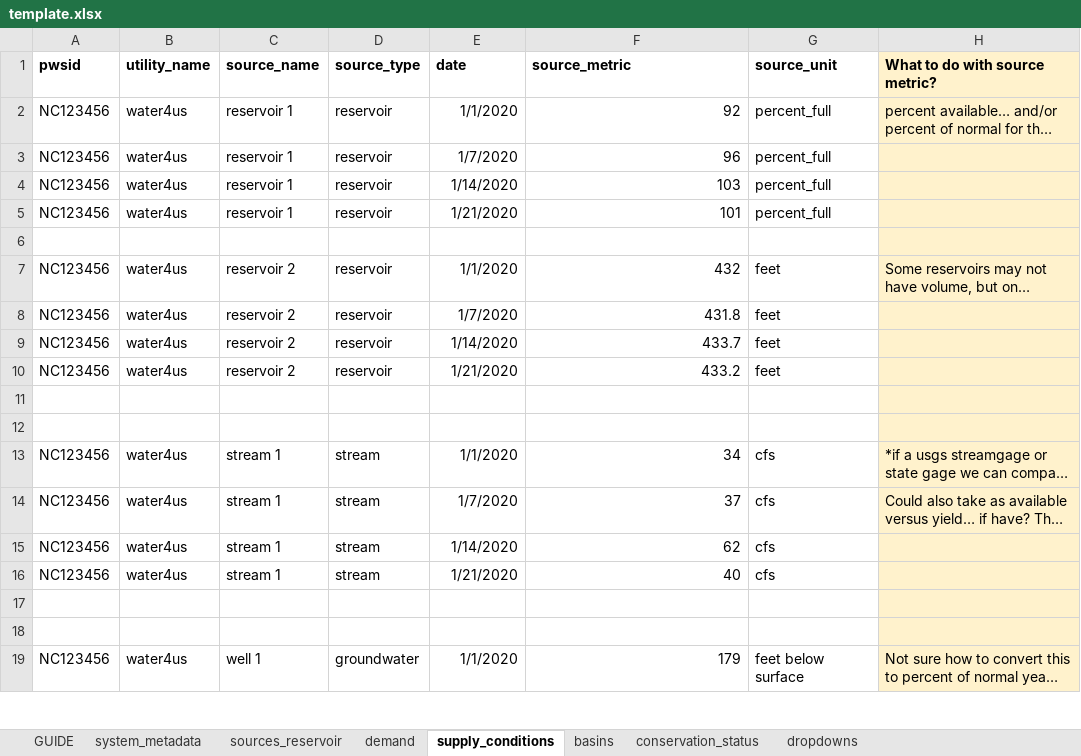
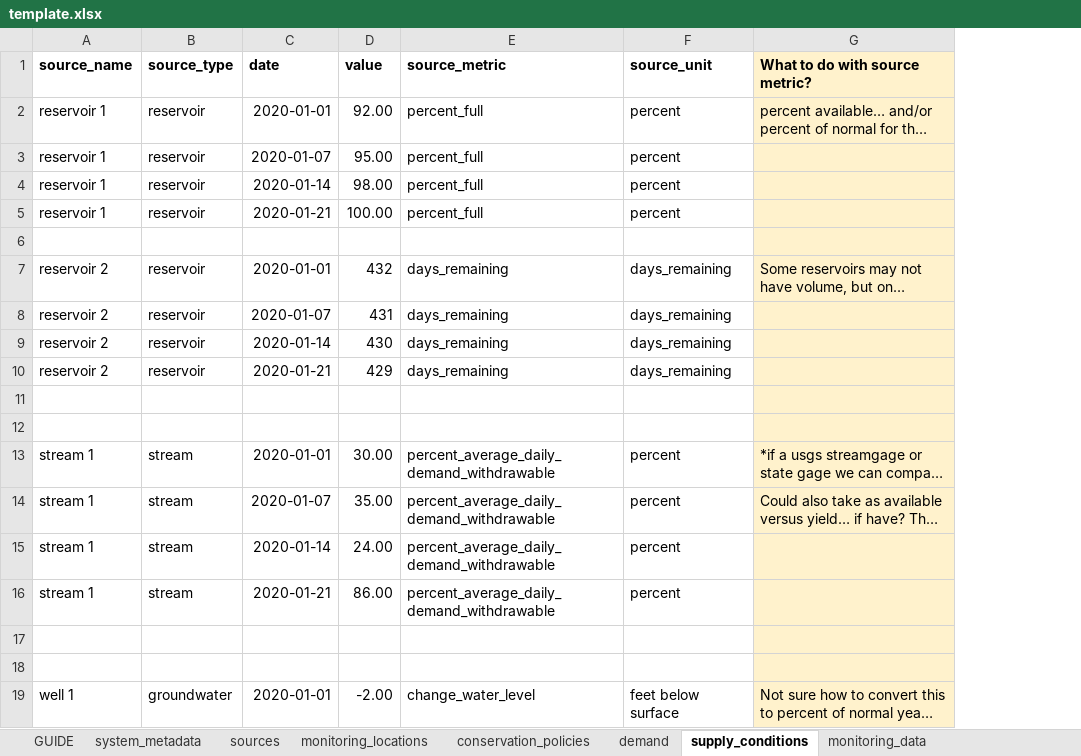
Before and after one commit to sab159/TriangleWaterSupplyDashboard, an Excel workbook: data/template.xlsx, sheet supply_conditions, drawn as a sheet; only a part is shown; long unchanged cells end in …; values as stored, in another font and other column widths than the file's, no borders; removed rows and columns are numbered as before the commit, all else as after; the diff covers the shown part only; the diff names each change by its address in the sheet, - before the commit and + after, or states it on an @@ line.

```diff
--- a/data/template.xlsx (sheet supply_conditions)
+++ b/data/template.xlsx (sheet supply_conditions)
-sheet tab: sources_reservoir
+sheet tab: sources
+sheet tab: monitoring_locations
+sheet tab: conservation_policies
+sheet tab: monitoring_data
-column A (pwsid), rows 2-19: NC123456 | NC123456 | NC123456 | NC123456 |  | NC123456 | NC123456 | NC123456 | NC123456 |  |  | NC123456 | NC123456 | NC123456 | NC123456 |  |  | NC123456
-column B (utility_name), rows 2-19: water4us | water4us | water4us | water4us |  | water4us | water4us | water4us | water4us |  |  | water4us | water4us | water4us | water4us |  |  | water4us
+column D (value), rows 2-19: 92.00 | 95.00 | 98.00 | 100.00 |  | 432 | 431 | 430 | 429 |  |  | 30.00 | 35.00 | 24.00 | 86.00 |  |  | -2.00
-C2 (date): 1/1/2020
+C2 (date): 2020-01-01
-E2 (source_metric): 92
+E2 (source_metric): percent_full
-F2:F5 (source_unit): percent_full
+F2:F5 (source_unit): percent
-C3 (date): 1/7/2020
+C3 (date): 2020-01-07
-E3 (source_metric): 96
+E3 (source_metric): percent_full
-C4 (date): 1/14/2020
+C4 (date): 2020-01-14
-E4 (source_metric): 103
+E4 (source_metric): percent_full
-C5 (date): 1/21/2020
+C5 (date): 2020-01-21
-E5 (source_metric): 101
+E5 (source_metric): percent_full
-C7 (date): 1/1/2020
+C7 (date): 2020-01-01
-E7 (source_metric): 432
+E7 (source_metric): days_remaining
-F7:F10 (source_unit): feet
+F7:F10 (source_unit): days_remaining
-C8 (date): 1/7/2020
+C8 (date): 2020-01-07
-E8 (source_metric): 431.8
+E8 (source_metric): days_remaining
-C9 (date): 1/14/2020
+C9 (date): 2020-01-14
-E9 (source_metric): 433.7
+E9 (source_metric): days_remaining
-C10 (date): 1/21/2020
+C10 (date): 2020-01-21
-E10 (source_metric): 433.2
+E10 (source_metric): days_remaining
-C13 (date): 1/1/2020
+C13 (date): 2020-01-01
-E13 (source_metric): 34
+E13 (source_metric): percent_average_daily_demand_withdrawable
-F13:F16 (source_unit): cfs
+F13:F16 (source_unit): percent
-C14 (date): 1/7/2020
+C14 (date): 2020-01-07
-E14 (source_metric): 37
+E14 (source_metric): percent_average_daily_demand_withdrawable
-C15 (date): 1/14/2020
+C15 (date): 2020-01-14
-E15 (source_metric): 62
+E15 (source_metric): percent_average_daily_demand_withdrawable
-C16 (date): 1/21/2020
+C16 (date): 2020-01-21
-E16 (source_metric): 40
+E16 (source_metric): percent_average_daily_demand_withdrawable
-C19 (date): 1/1/2020
+C19 (date): 2020-01-01
-E19 (source_metric): 179
+E19 (source_metric): change_water_level
```
Also changed, not shown: 8 removed rows and 6 edited cells elsewhere in this sheet, sheet conservation_status, sheet GUIDE, sheet sources, sheet demand, sheet system_metadata, other sheet tabs, 6 other files.
